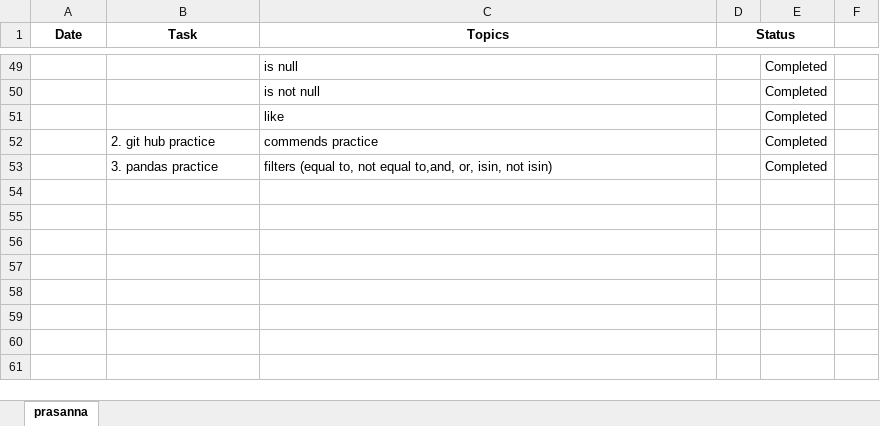
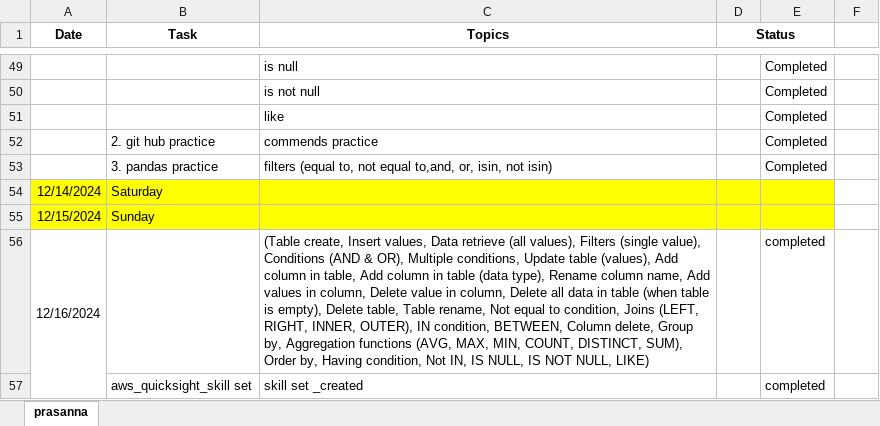
Before and after one commit to GummadiPrasanna/Daily_status, an Excel workbook: Daily_tasks.xlsx, sheet prasanna, drawn as a sheet; only a part is shown, gaps mark what is left out; values as stored, in another font and other column widths than the file's, no borders; the diff names each change by its address in the sheet, - before the commit and + after, or states it on an @@ line.

```diff
--- a/Daily_tasks.xlsx (sheet prasanna)
+++ b/Daily_tasks.xlsx (sheet prasanna)
+row 54: 12/14/2024 | Saturday
+row 55: 12/15/2024 | Sunday
+row 56: 12/16/2024 |  | (Table create, Insert values, Data retrieve (all values), Filters (single value), Conditions (AND & OR), Multiple conditions, Update table (values), Add column in table, Add column in table (data type), Rename column name, Add values in column, Delete value in column, Delete all data in table (when table is empty), Delete table, Table rename, Not equal to condition, Joins (LEFT, RIGHT, INNER, OUTER), IN condition, BETWEEN, Column delete, Group by, Aggregation functions (AVG, MAX, MIN, COUNT, DISTINCT, SUM), Order by, Having condition, Not IN, IS NULL, IS NOT NULL, LIKE) |  | completed
+row 57:  | aws_quicksight_skill set | skill set _created |  | completed
```
Also changed, not shown: 2 other files.
